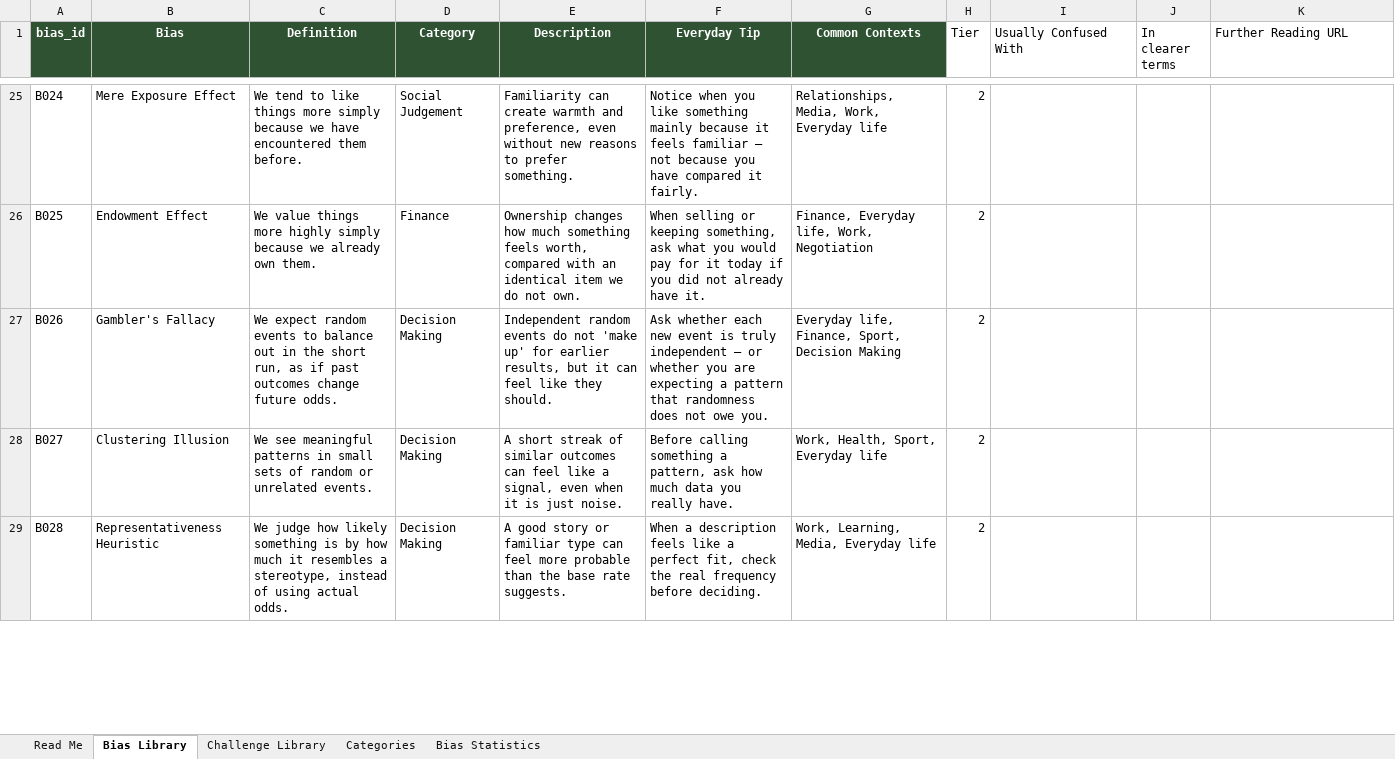
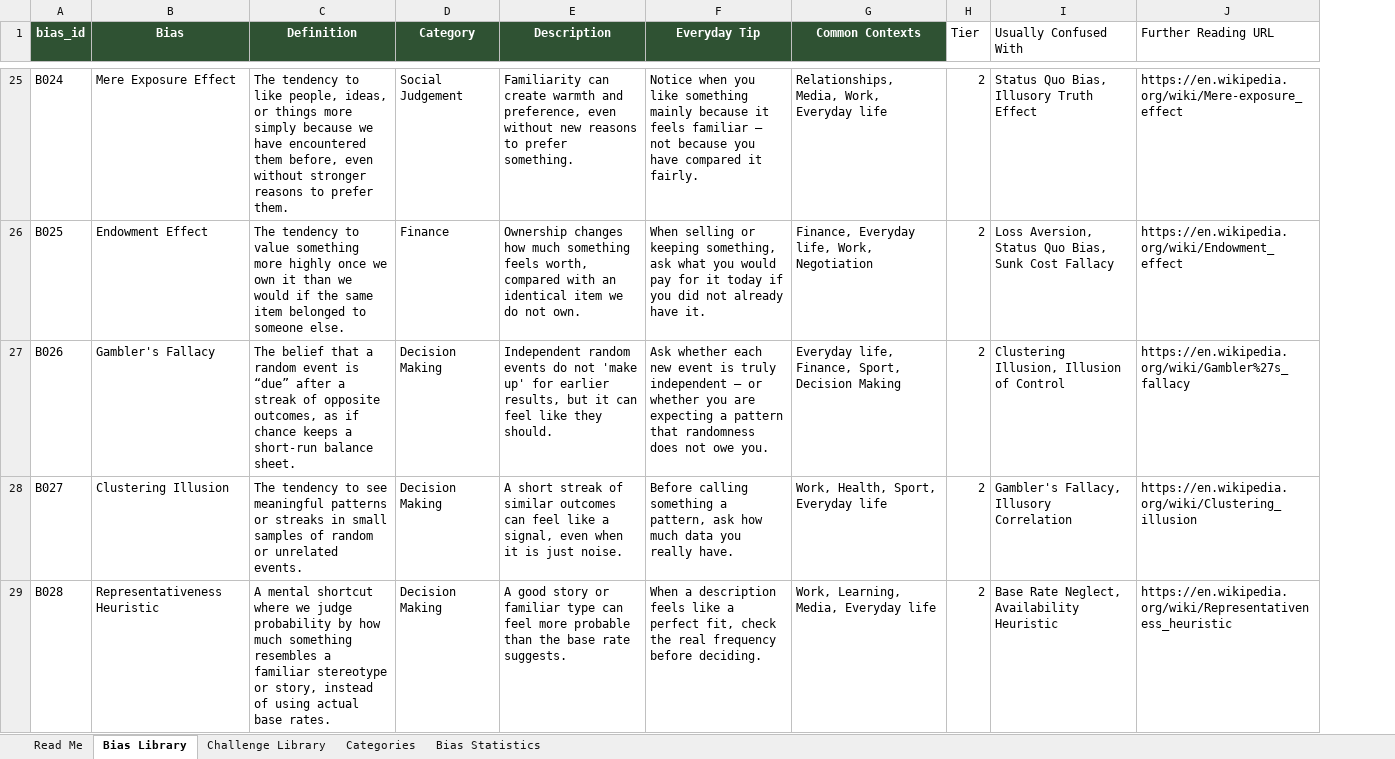
Before and after one commit to andreeanesu/Bias-Spotter, an Excel workbook: second-thought/data/source/cognitive_bias_trainer.xlsx, sheet Bias Library, drawn as a sheet; only a part is shown, gaps mark what is left out; values as stored, in another font and other column widths than the file's, no borders; table styles not drawn; removed rows and columns are numbered as before the commit, all else as after; the diff covers the shown part only; the diff names each change by its address in the sheet, - before the commit and + after, or states it on an @@ line.

```diff
--- a/second-thought/data/source/cognitive_bias_trainer.xlsx (sheet Bias Library)
+++ b/second-thought/data/source/cognitive_bias_trainer.xlsx (sheet Bias Library)
-column J (In clearer terms), empty
-C25 (Definition): We tend to like things more simply because we have encountered them before.
+C25 (Definition): The tendency to like people, ideas, or things more simply because we have encountered them before, even without stronger reasons to prefer them.
-I25 (Usually Confused With): (empty)
+I25 (Usually Confused With): Status Quo Bias, Illusory Truth Effect
-J25 (Further Reading URL): (empty)
+J25 (Further Reading URL): https://en.wikipedia.org/wiki/Mere-exposure_effect
-C26 (Definition): We value things more highly simply because we already own them.
+C26 (Definition): The tendency to value something more highly once we own it than we would if the same item belonged to someone else.
-I26 (Usually Confused With): (empty)
+I26 (Usually Confused With): Loss Aversion, Status Quo Bias, Sunk Cost Fallacy
-J26 (Further Reading URL): (empty)
+J26 (Further Reading URL): https://en.wikipedia.org/wiki/Endowment_effect
-C27 (Definition): We expect random events to balance out in the short run, as if past outcomes change future odds.
+C27 (Definition): The belief that a random event is “due” after a streak of opposite outcomes, as if chance keeps a short-run balance sheet.
-I27 (Usually Confused With): (empty)
+I27 (Usually Confused With): Clustering Illusion, Illusion of Control
-J27 (Further Reading URL): (empty)
+J27 (Further Reading URL): https://en.wikipedia.org/wiki/Gambler%27s_fallacy
-C28 (Definition): We see meaningful patterns in small sets of random…
+C28 (Definition): The tendency to see meaningful patterns or streaks in small samples of random…
-I28 (Usually Confused With): (empty)
+I28 (Usually Confused With): Gambler's Fallacy, Illusory Correlation
-J28 (Further Reading URL): (empty)
+J28 (Further Reading URL): https://en.wikipedia.org/wiki/Clustering_illusion
-C29 (Definition): We judge how likely something is by how much it resembles a stereotype, instead of using actual odds.
+C29 (Definition): A mental shortcut where we judge probability by how much something resembles a familiar stereotype or story, instead of using actual base rates.
-I29 (Usually Confused With): (empty)
+I29 (Usually Confused With): Base Rate Neglect, Availability Heuristic
-J29 (Further Reading URL): (empty)
+J29 (Further Reading URL): https://en.wikipedia.org/wiki/Representativeness_heuristic
```
Also changed, not shown: 125 edited cells elsewhere in this sheet, 4 other files.
